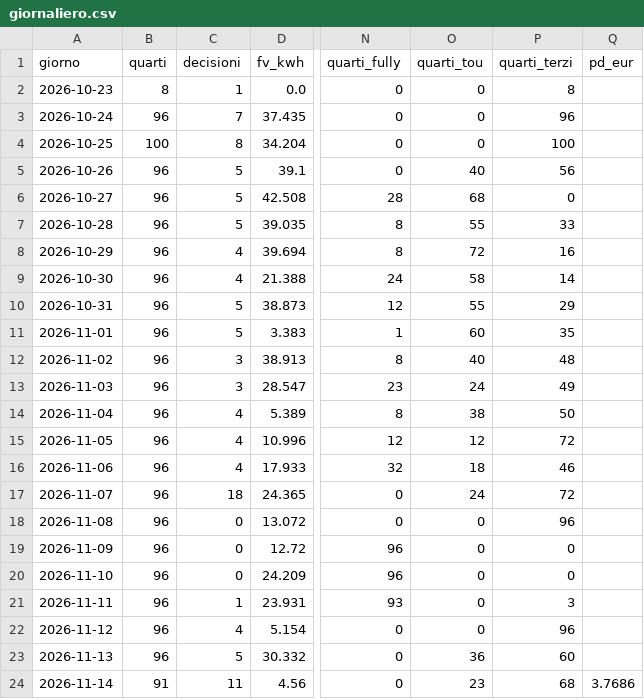
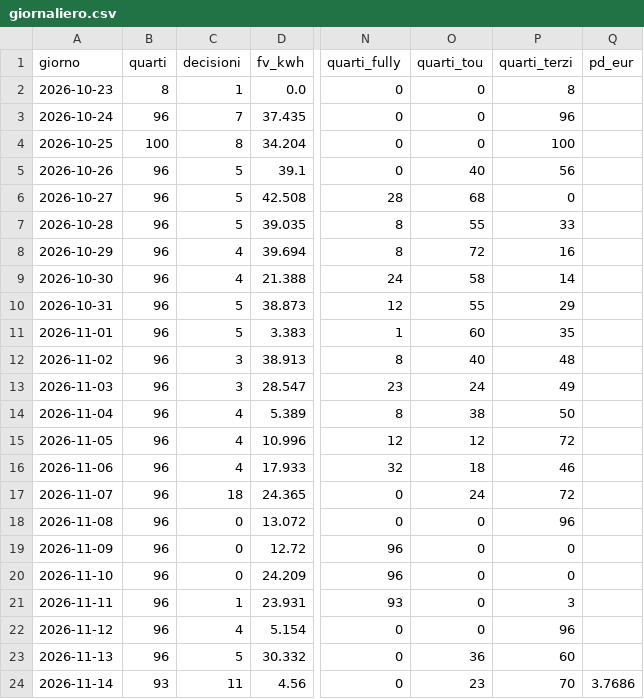
Before and after one commit to paolofontanacn-code/ems-dati, a CSV file: cessione/live/giornaliero.csv, drawn as a sheet; only a part is shown, gaps mark what is left out; the diff names each change by its address in the sheet, - before the commit and + after, or states it on an @@ line.

```diff
--- a/cessione/live/giornaliero.csv
+++ b/cessione/live/giornaliero.csv
-B24 (quarti): 91
+B24 (quarti): 93
-P24 (quarti_terzi): 68
+P24 (quarti_terzi): 70
```
Also changed, not shown: pannello/diagnosi_rete.csv, pannello/oggi.csv, 13 other files.
